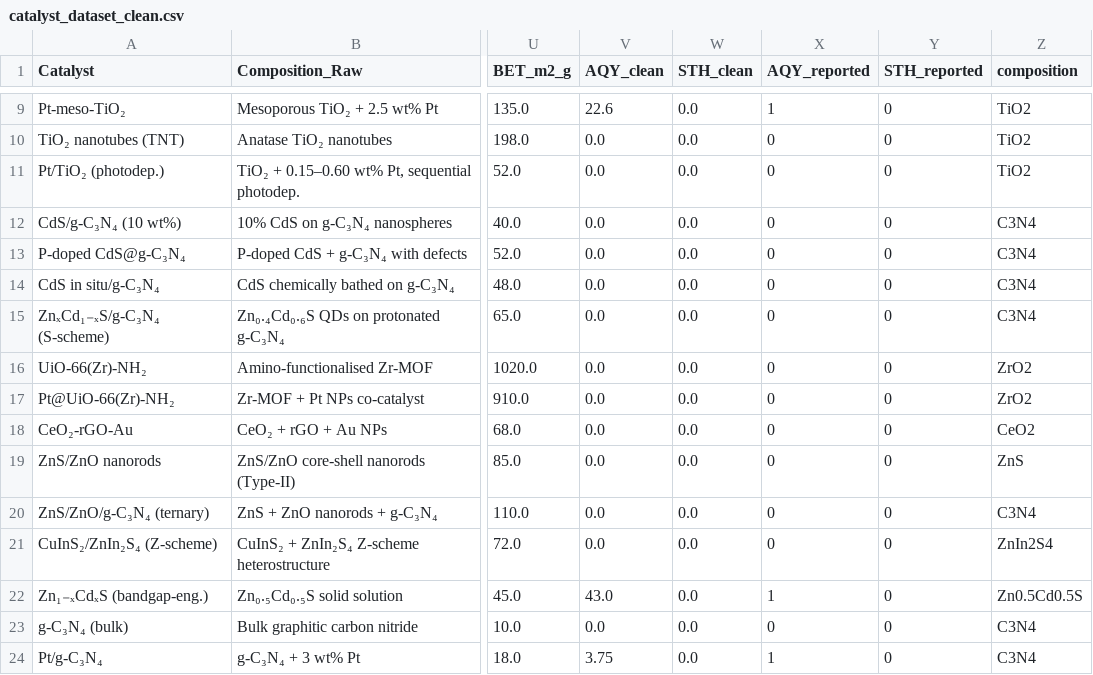
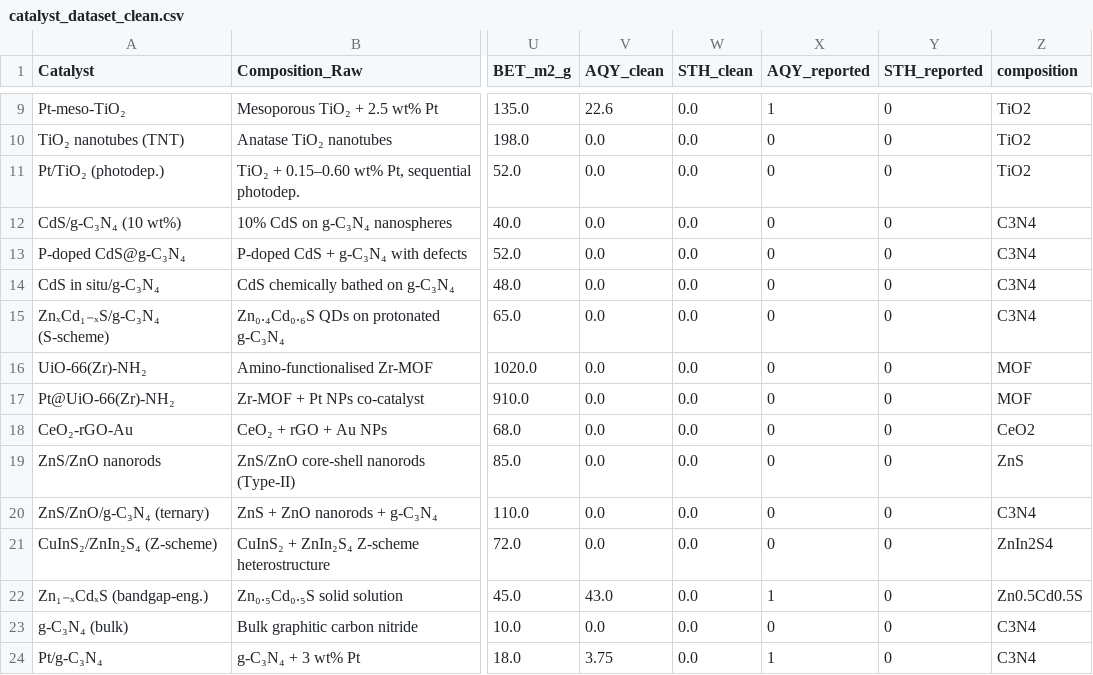
Before and after one commit to RaunakOP-web/Photocatalyst-Trial-, a CSV file: catalyst_dataset_clean.csv, drawn as a sheet; only a part is shown, gaps mark what is left out; the diff names each change by its address in the sheet, - before the commit and + after, or states it on an @@ line.

```diff
--- a/catalyst_dataset_clean.csv
+++ b/catalyst_dataset_clean.csv
-Z16:Z17 (composition): ZrO2
+Z16:Z17 (composition): MOF
```
Also changed, not shown: screened_top_10_multi_objective.csv, 3 other files.
